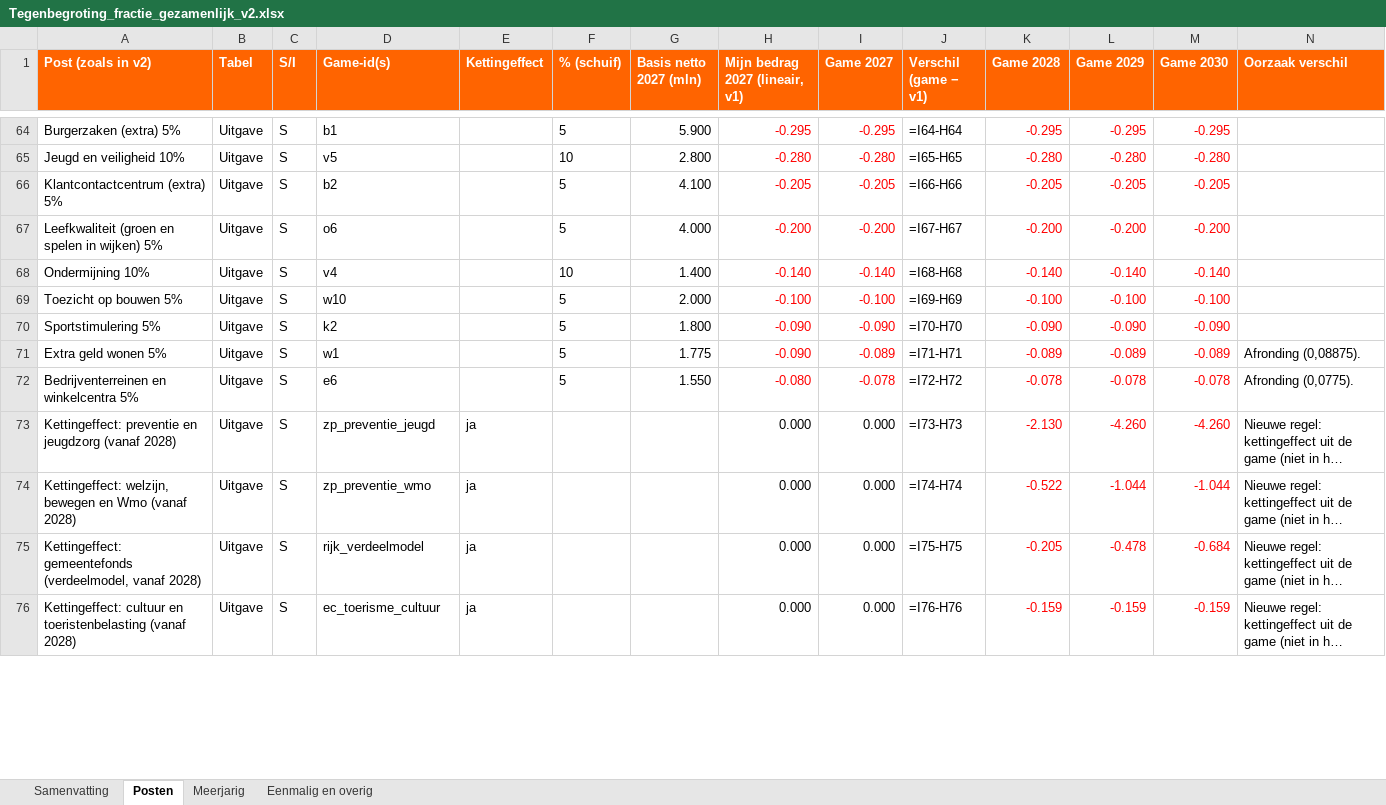
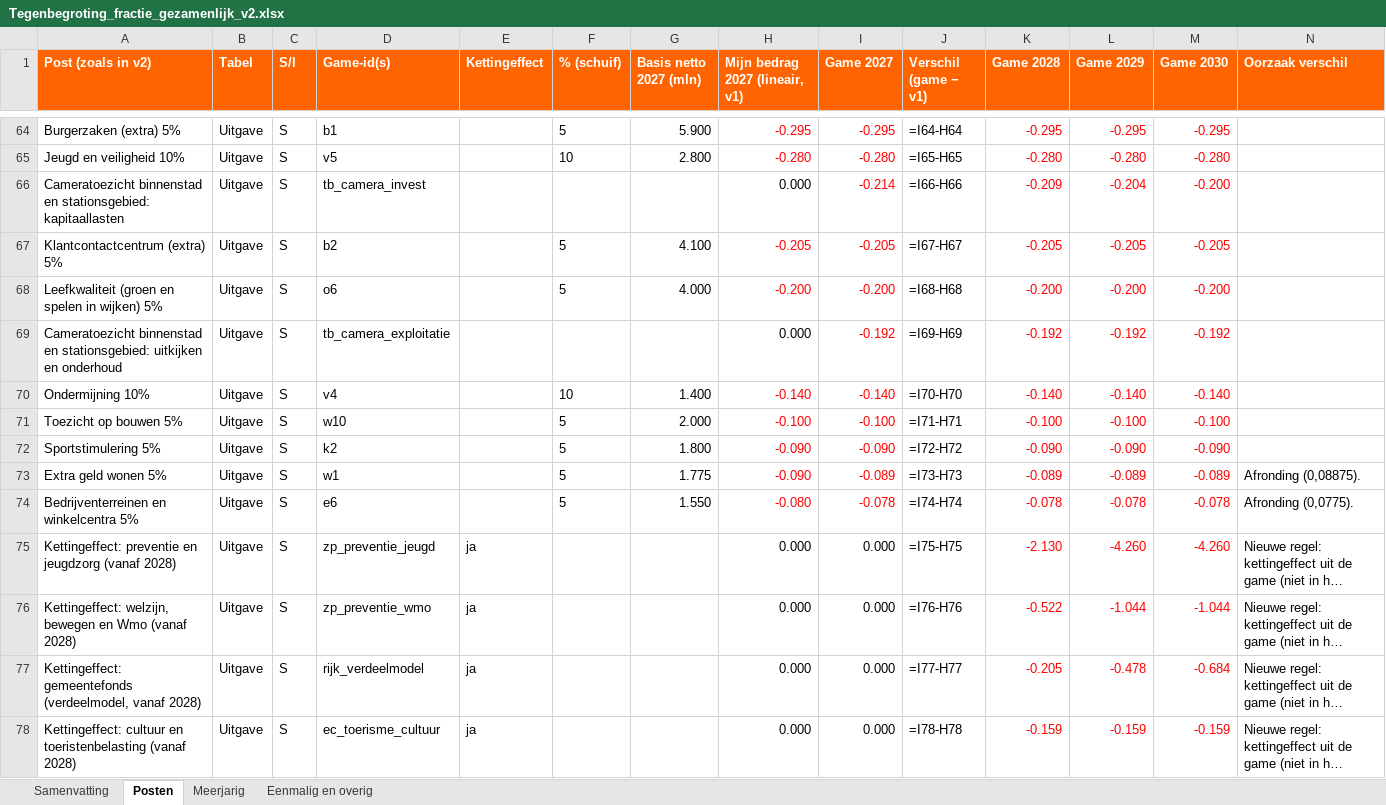
Before and after one commit to RikHeiner/begrotingsgame, an Excel workbook: tegenbegroting/Tegenbegroting_fractie_gezamenlijk_v2.xlsx, sheet Posten, drawn as a sheet; only a part is shown, gaps mark what is left out; long unchanged cells end in …; values as stored, in another font and other column widths than the file's, no borders; formulas without a stored value are shown as written; addresses are those after the commit; the diff covers the shown part only; the diff names each change by its address in the sheet, - before the commit and + after, or states it on an @@ line.

```diff
--- a/tegenbegroting/Tegenbegroting_fractie_gezamenlijk_v2.xlsx (sheet Posten)
+++ b/tegenbegroting/Tegenbegroting_fractie_gezamenlijk_v2.xlsx (sheet Posten)
+row 66: Cameratoezicht binnenstad en stationsgebied: kapitaallasten | Uitgave | S | tb_camera_invest |  |  |  | 0.000 | -0.214 | =I66-H66 | -0.209 | -0.204 | -0.200
-J67 (Verschil (game − v1)): =I66-H66
+J67 (Verschil (game − v1)): =I67-H67
-J68 (Verschil (game − v1)): =I67-H67
+J68 (Verschil (game − v1)): =I68-H68
+row 69: Cameratoezicht binnenstad en stationsgebied: uitkijken en onderhoud | Uitgave | S | tb_camera_exploitatie |  |  |  | 0.000 | -0.192 | =I69-H69 | -0.192 | -0.192 | -0.192
-J70 (Verschil (game − v1)): =I68-H68
+J70 (Verschil (game − v1)): =I70-H70
-J71 (Verschil (game − v1)): =I69-H69
+J71 (Verschil (game − v1)): =I71-H71
-J72 (Verschil (game − v1)): =I70-H70
+J72 (Verschil (game − v1)): =I72-H72
-J73 (Verschil (game − v1)): =I71-H71
+J73 (Verschil (game − v1)): =I73-H73
-J74 (Verschil (game − v1)): =I72-H72
+J74 (Verschil (game − v1)): =I74-H74
-J75 (Verschil (game − v1)): =I73-H73
+J75 (Verschil (game − v1)): =I75-H75
-J76 (Verschil (game − v1)): =I74-H74
+J76 (Verschil (game − v1)): =I76-H76
-J77 (Verschil (game − v1)): =I75-H75
+J77 (Verschil (game − v1)): =I77-H77
-J78 (Verschil (game − v1)): =I76-H76
+J78 (Verschil (game − v1)): =I78-H78
```
Also changed, not shown: 20 edited cells elsewhere in this sheet, sheet Samenvatting, sheet Meerjarig, sheet Eenmalig en overig, 3 other files.
